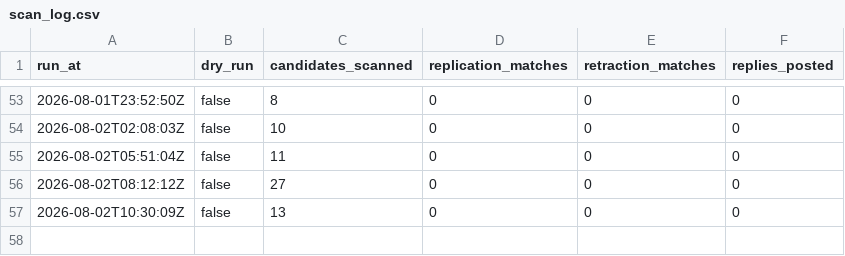
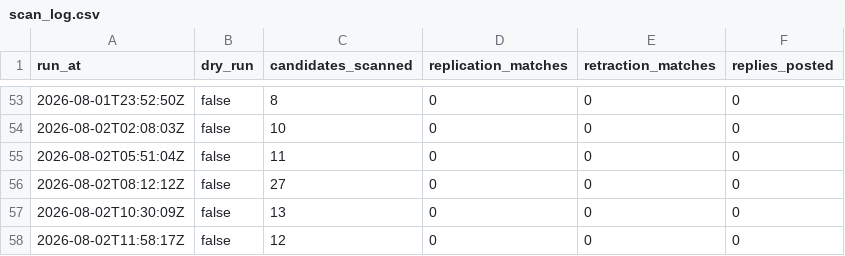
Before and after one commit to LukasRoeseler/replicationbot, a CSV file: scan_log.csv, drawn as a sheet; only a part is shown, gaps mark what is left out; the diff names each change by its address in the sheet, - before the commit and + after, or states it on an @@ line.

```diff
--- a/scan_log.csv
+++ b/scan_log.csv
+row 58: 2026-08-02T11:58:17Z | false | 12 | 0 | 0 | 0
```
